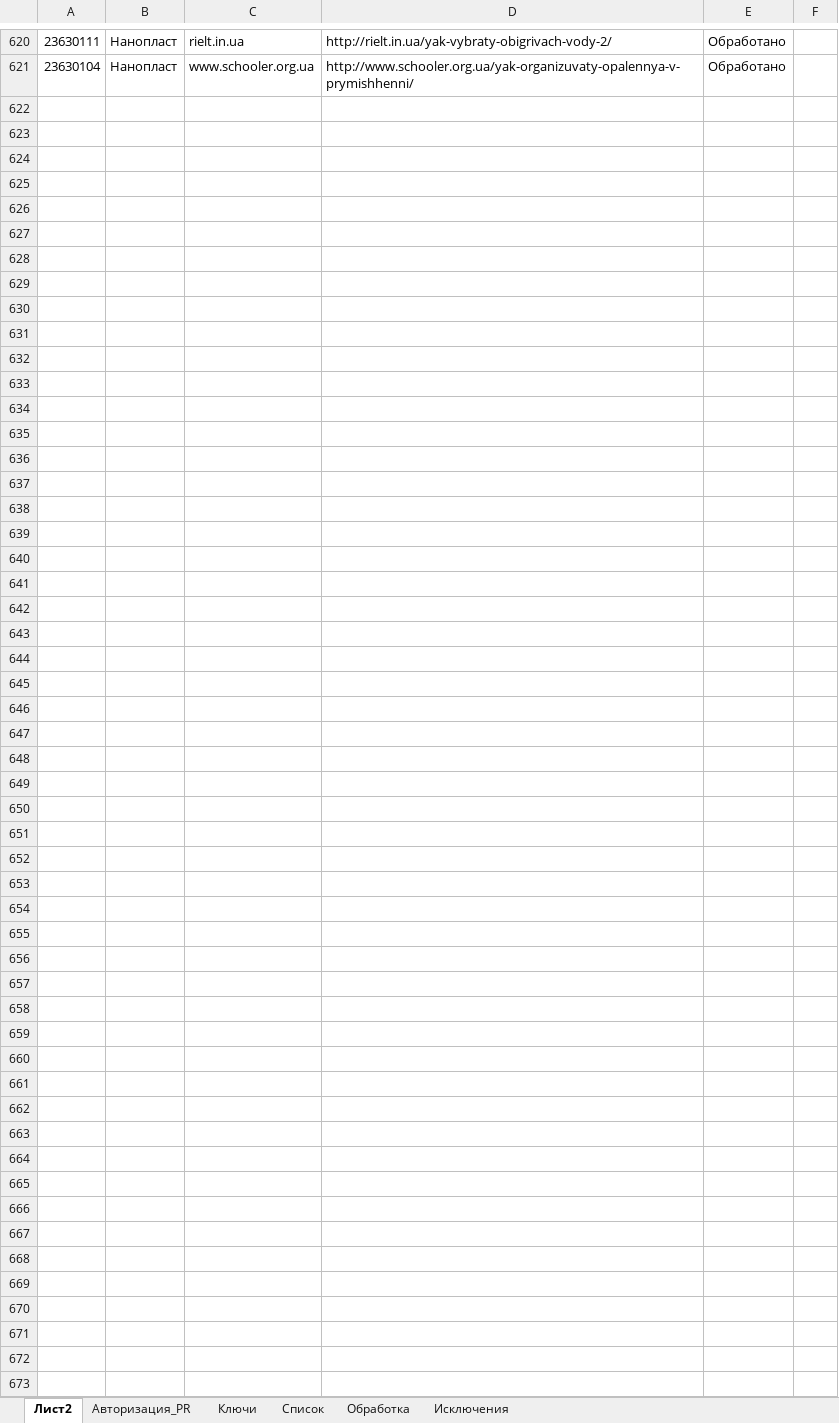
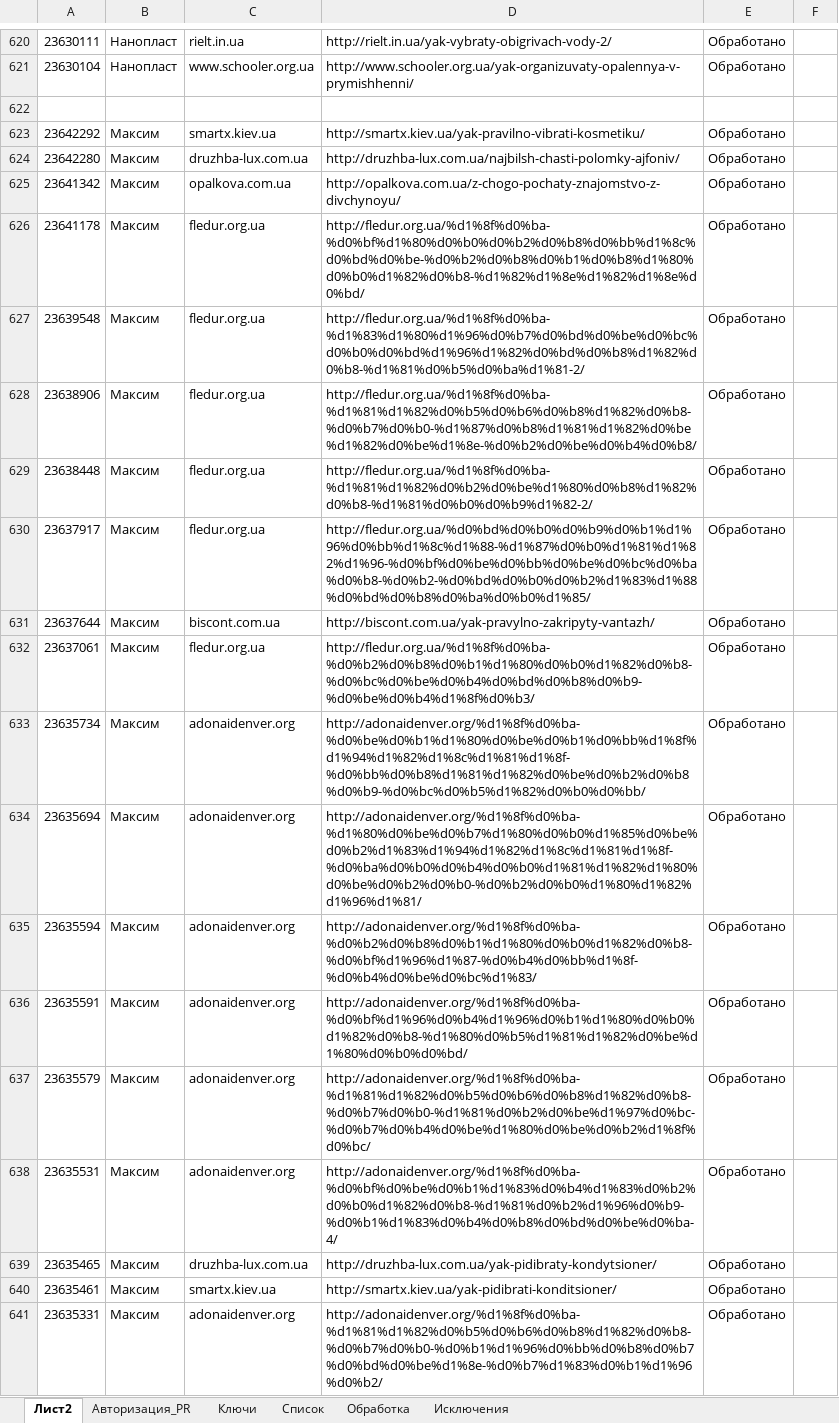
Before and after one commit to Goodron1981/MyMacros-master, an Excel workbook: Test.xlsm, sheet Лист2, drawn as a sheet; only a part is shown, gaps mark what is left out; values as stored, in another font and other column widths than the file's, no borders; the diff covers the shown part only; the diff names each change by its address in the sheet, - before the commit and + after, or states it on an @@ line.

```diff
--- a/Test.xlsm (sheet Лист2)
+++ b/Test.xlsm (sheet Лист2)
+row 622: (empty)
+row 623: 23642292 | Максим | smartx.kiev.ua | http://smartx.kiev.ua/yak-pravilno-vibrati-kosmetiku/ | Обработано
+row 624: 23642280 | Максим | druzhba-lux.com.ua | http://druzhba-lux.com.ua/najbilsh-chasti-polomky-ajfoniv/ | Обработано
+row 625: 23641342 | Максим | opalkova.com.ua | http://opalkova.com.ua/z-chogo-pochaty-znajomstvo-z-divchynoyu/ | Обработано
+row 626: 23641178 | Максим | fledur.org.ua | http://fledur.org.ua/%d1%8f%d0%ba-%d0%bf%d1%80%d0%b0%d0%b2%d0%b8%d0%bb%d1%8c%d0%bd%d0%be-%d0%b2%d0%b8%d0%b1%d0%b8%d1%80%d0%b0%d1%82%d0%b8-%d1%82%d1%8e%d1%82%d1%8e%d0%bd/ | Обработано
+row 627: 23639548 | Максим | fledur.org.ua | http://fledur.org.ua/%d1%8f%d0%ba-%d1%83%d1%80%d1%96%d0%b7%d0%bd%d0%be%d0%bc%d0%b0%d0%bd%d1%96%d1%82%d0%bd%d0%b8%d1%82%d0%b8-%d1%81%d0%b5%d0%ba%d1%81-2/ | Обработано
+row 628: 23638906 | Максим | fledur.org.ua | http://fledur.org.ua/%d1%8f%d0%ba-%d1%81%d1%82%d0%b5%d0%b6%d0%b8%d1%82%d0%b8-%d0%b7%d0%b0-%d1%87%d0%b8%d1%81%d1%82%d0%be%d1%82%d0%be%d1%8e-%d0%b2%d0%be%d0%b4%d0%b8/ | Обработано
+row 629: 23638448 | Максим | fledur.org.ua | http://fledur.org.ua/%d1%8f%d0%ba-%d1%81%d1%82%d0%b2%d0%be%d1%80%d0%b8%d1%82%d0%b8-%d1%81%d0%b0%d0%b9%d1%82-2/ | Обработано
+row 630: 23637917 | Максим | fledur.org.ua | http://fledur.org.ua/%d0%bd%d0%b0%d0%b9%d0%b1%d1%96%d0%bb%d1%8c%d1%88-%d1%87%d0%b0%d1%81%d1%82%d1%96-%d0%bf%d0%be%d0%bb%d0%be%d0%bc%d0%ba%d0%b8-%d0%b2-%d0%bd%d0%b0%d0%b2%d1%83%d1%88%d0%bd%d0%b8%d0%ba%d0%b0%d1%85/ | Обработано
+row 631: 23637644 | Максим | biscont.com.ua | http://biscont.com.ua/yak-pravylno-zakripyty-vantazh/ | Обработано
+row 632: 23637061 | Максим | fledur.org.ua | http://fledur.org.ua/%d1%8f%d0%ba-%d0%b2%d0%b8%d0%b1%d1%80%d0%b0%d1%82%d0%b8-%d0%bc%d0%be%d0%b4%d0%bd%d0%b8%d0%b9-%d0%be%d0%b4%d1%8f%d0%b3/ | Обработано
+row 633: 23635734 | Максим | adonaidenver.org | http://adonaidenver.org/%d1%8f%d0%ba-%d0%be%d0%b1%d1%80%d0%be%d0%b1%d0%bb%d1%8f%d1%94%d1%82%d1%8c%d1%81%d1%8f-%d0%bb%d0%b8%d1%81%d1%82%d0%be%d0%b2%d0%b8%d0%b9-%d0%bc%d0%b5%d1%82%d0%b0%d0%bb/ | Обработано
+row 634: 23635694 | Максим | adonaidenver.org | http://adonaidenver.org/%d1%8f%d0%ba-%d1%80%d0%be%d0%b7%d1%80%d0%b0%d1%85%d0%be%d0%b2%d1%83%d1%94%d1%82%d1%8c%d1%81%d1%8f-%d0%ba%d0%b0%d0%b4%d0%b0%d1%81%d1%82%d1%80%d0%be%d0%b2%d0%b0-%d0%b2%d0%b0%d1%80%d1%82%d1%96%d1%81/ | Обработано
+row 635: 23635594 | Максим | adonaidenver.org | http://adonaidenver.org/%d1%8f%d0%ba-%d0%b2%d0%b8%d0%b1%d1%80%d0%b0%d1%82%d0%b8-%d0%bf%d1%96%d1%87-%d0%b4%d0%bb%d1%8f-%d0%b4%d0%be%d0%bc%d1%83/ | Обработано
+row 636: 23635591 | Максим | adonaidenver.org | http://adonaidenver.org/%d1%8f%d0%ba-%d0%bf%d1%96%d0%b4%d1%96%d0%b1%d1%80%d0%b0%d1%82%d0%b8-%d1%80%d0%b5%d1%81%d1%82%d0%be%d1%80%d0%b0%d0%bd/ | Обработано
+row 637: 23635579 | Максим | adonaidenver.org | http://adonaidenver.org/%d1%8f%d0%ba-%d1%81%d1%82%d0%b5%d0%b6%d0%b8%d1%82%d0%b8-%d0%b7%d0%b0-%d1%81%d0%b2%d0%be%d1%97%d0%bc-%d0%b7%d0%b4%d0%be%d1%80%d0%be%d0%b2%d1%8f%d0%bc/ | Обработано
+row 638: 23635531 | Максим | adonaidenver.org | http://adonaidenver.org/%d1%8f%d0%ba-%d0%bf%d0%be%d0%b1%d1%83%d0%b4%d1%83%d0%b2%d0%b0%d1%82%d0%b8-%d1%81%d0%b2%d1%96%d0%b9-%d0%b1%d1%83%d0%b4%d0%b8%d0%bd%d0%be%d0%ba-4/ | Обработано
+row 639: 23635465 | Максим | druzhba-lux.com.ua | http://druzhba-lux.com.ua/yak-pidibraty-kondytsioner/ | Обработано
+row 640: 23635461 | Максим | smartx.kiev.ua | http://smartx.kiev.ua/yak-pidibrati-konditsioner/ | Обработано
+row 641: 23635331 | Максим | adonaidenver.org | http://adonaidenver.org/%d1%8f%d0%ba-%d1%81%d1%82%d0%b5%d0%b6%d0%b8%d1%82%d0%b8-%d0%b7%d0%b0-%d0%b1%d1%96%d0%bb%d0%b8%d0%b7%d0%bd%d0%be%d1%8e-%d0%b7%d1%83%d0%b1%d1%96%d0%b2/ | Обработано
```
Also changed, not shown: 15 added rows elsewhere in this sheet, sheet Обработка, sheet Список, sheet Авторизация_PR, charts or pictures, Test_Blogun.xlsm, 1 other file.
